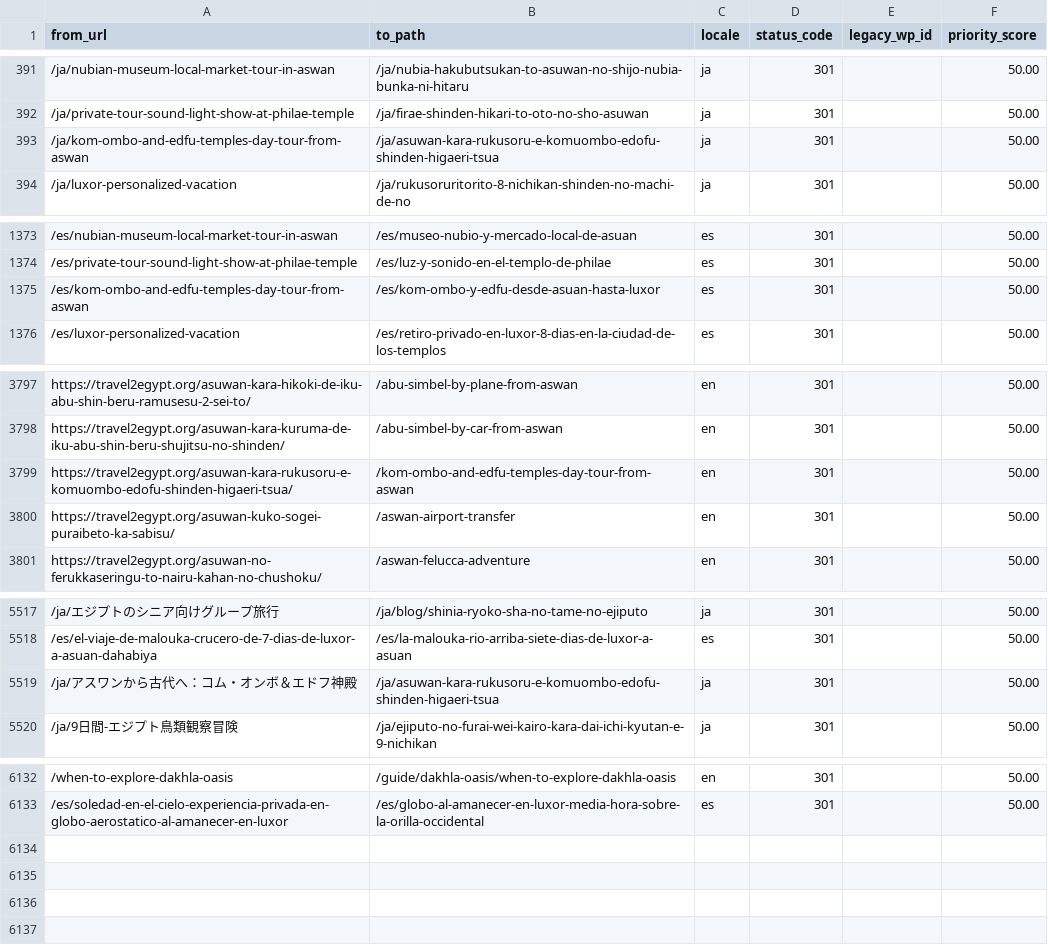
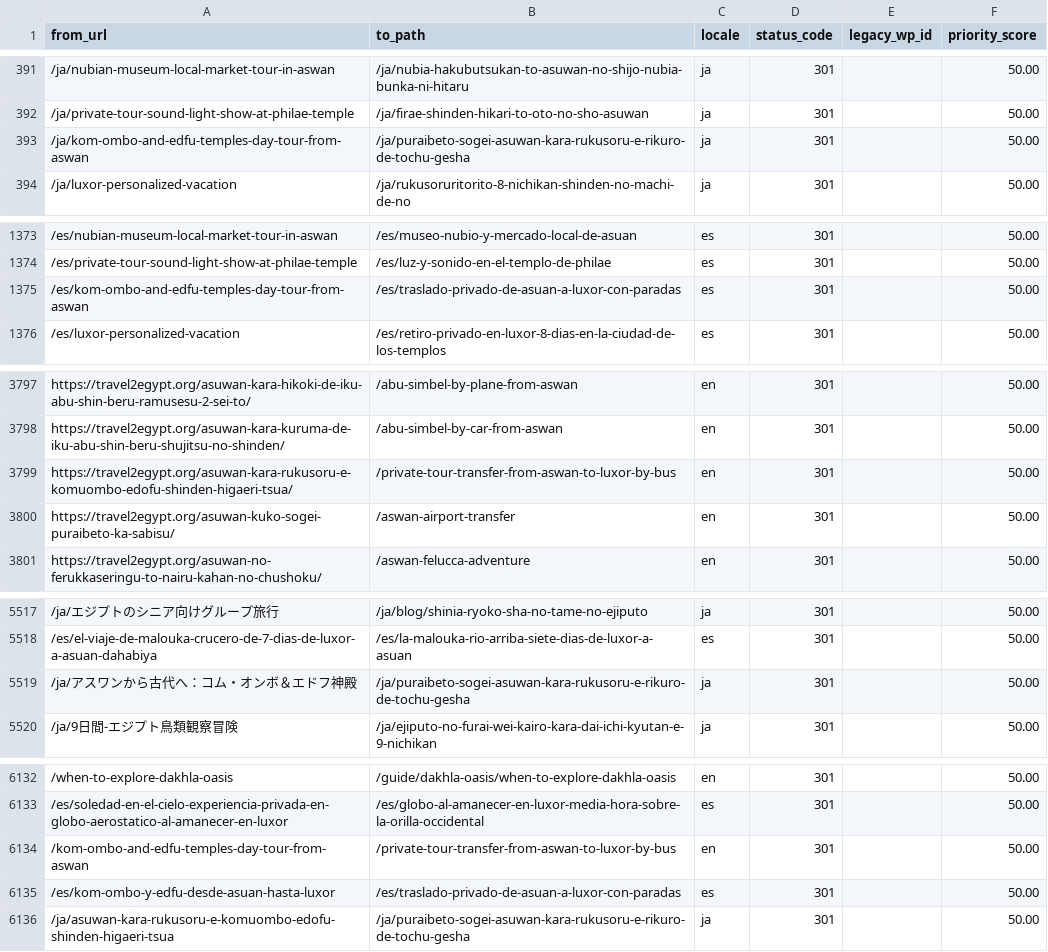
Before and after one commit to desertcanvasart-dotcom/travel2egypt-next, a CSV file: migration/redirect-map.csv, drawn as a sheet; only a part is shown, gaps mark what is left out; the diff covers the shown part only; the diff names each change by its address in the sheet, - before the commit and + after, or states it on an @@ line.

```diff
--- a/migration/redirect-map.csv
+++ b/migration/redirect-map.csv
-B393 (to_path): /ja/asuwan-kara-rukusoru-e-komuombo-edofu-shinden-higaeri-tsua
+B393 (to_path): /ja/puraibeto-sogei-asuwan-kara-rukusoru-e-rikuro-de-tochu-gesha
-B1375 (to_path): /es/kom-ombo-y-edfu-desde-asuan-hasta-luxor
+B1375 (to_path): /es/traslado-privado-de-asuan-a-luxor-con-paradas
-B3799 (to_path): /kom-ombo-and-edfu-temples-day-tour-from-aswan
+B3799 (to_path): /private-tour-transfer-from-aswan-to-luxor-by-bus
-B5519 (to_path): /ja/asuwan-kara-rukusoru-e-komuombo-edofu-shinden-higaeri-tsua
+B5519 (to_path): /ja/puraibeto-sogei-asuwan-kara-rukusoru-e-rikuro-de-tochu-gesha
+row 6134: /kom-ombo-and-edfu-temples-day-tour-from-aswan | /private-tour-transfer-from-aswan-to-luxor-by-bus | en | 301 |  | 50.00
+row 6135: /es/kom-ombo-y-edfu-desde-asuan-hasta-luxor | /es/traslado-privado-de-asuan-a-luxor-con-paradas | es | 301 |  | 50.00
+row 6136: /ja/asuwan-kara-rukusoru-e-komuombo-edofu-shinden-higaeri-tsua | /ja/puraibeto-sogei-asuwan-kara-rukusoru-e-rikuro-de-tochu-gesha | ja | 301 |  | 50.00
```
Also changed, not shown: 1 edited cell elsewhere in this file, 7 other files.
